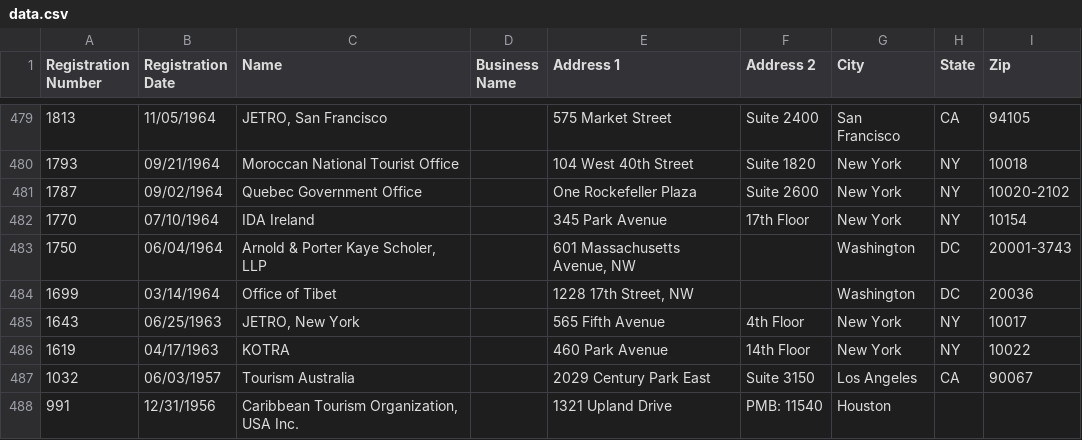
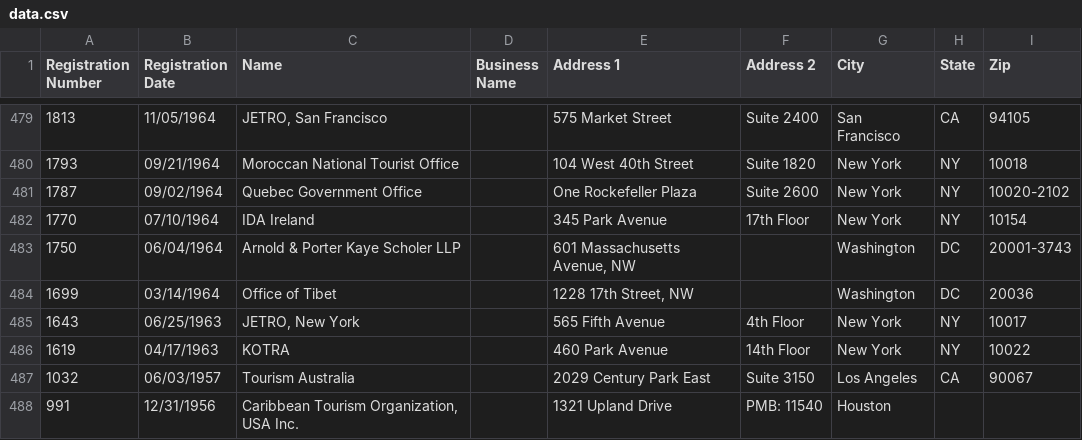
Before and after one commit to markschaver/FARA-Active, a CSV file: data.csv, drawn as a sheet; only a part is shown, gaps mark what is left out.

Commit message:
Flat: latest data (2022-07-03T08:24:29.723Z) {   "date": "2022-07-03T08:24:29.723Z",   "files": [     {       "name": "data.csv",       "deltaBytes": 499,       "source": "https://efile.fara.gov/api/v1/Registrants/csv/Active"     }   ] }

```diff
--- a/data.csv
+++ b/data.csv
@@ -482,3 +482,3 @@
 "1770","07/10/1964","IDA Ireland","","345 Park Avenue","17th Floor","New York","NY","10154"
-"1750","06/04/1964","Arnold & Porter Kaye Scholer, LLP","","601 Massachusetts Avenue, NW","","Washington","DC","20001-3743"
+"1750","06/04/1964","Arnold & Porter Kaye Scholer LLP","","601 Massachusetts Avenue, NW","","Washington","DC","20001-3743"
 "1699","03/14/1964","Office of Tibet","","1228 17th Street, NW","","Washington","DC","20036"
```
